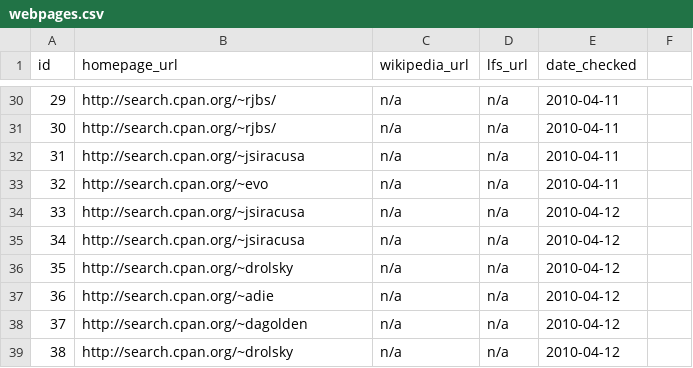
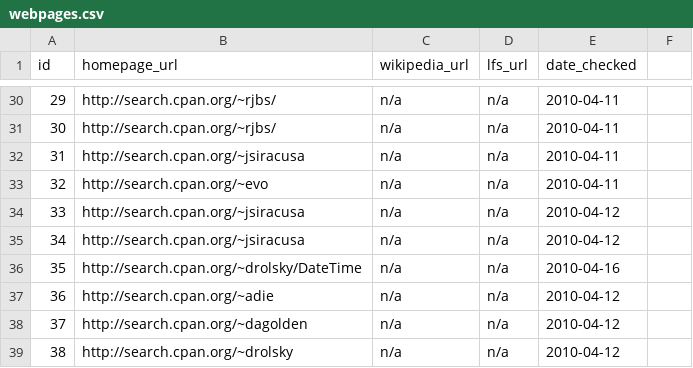
Before and after one commit to troywill/shilohSchema, a CSV file: 2010_spring/csv/webpages.csv, drawn as a sheet; only a part is shown, gaps mark what is left out.

```diff
--- a/2010_spring/csv/webpages.csv
+++ b/2010_spring/csv/webpages.csv
@@ -35,3 +35,3 @@ id,homepage_url,wikipedia_url,lfs_url,date_checked
 34,http://search.cpan.org/~jsiracusa,n/a,n/a,2010-04-12
-35,http://search.cpan.org/~drolsky,n/a,n/a,2010-04-12
+35,http://search.cpan.org/~drolsky/DateTime,n/a,n/a,2010-04-16
 36,http://search.cpan.org/~adie,n/a,n/a,2010-04-12
```
Also changed, not shown: 2010_spring/csv/latest_tarball.csv, 2010_spring/csv/packages.csv.
